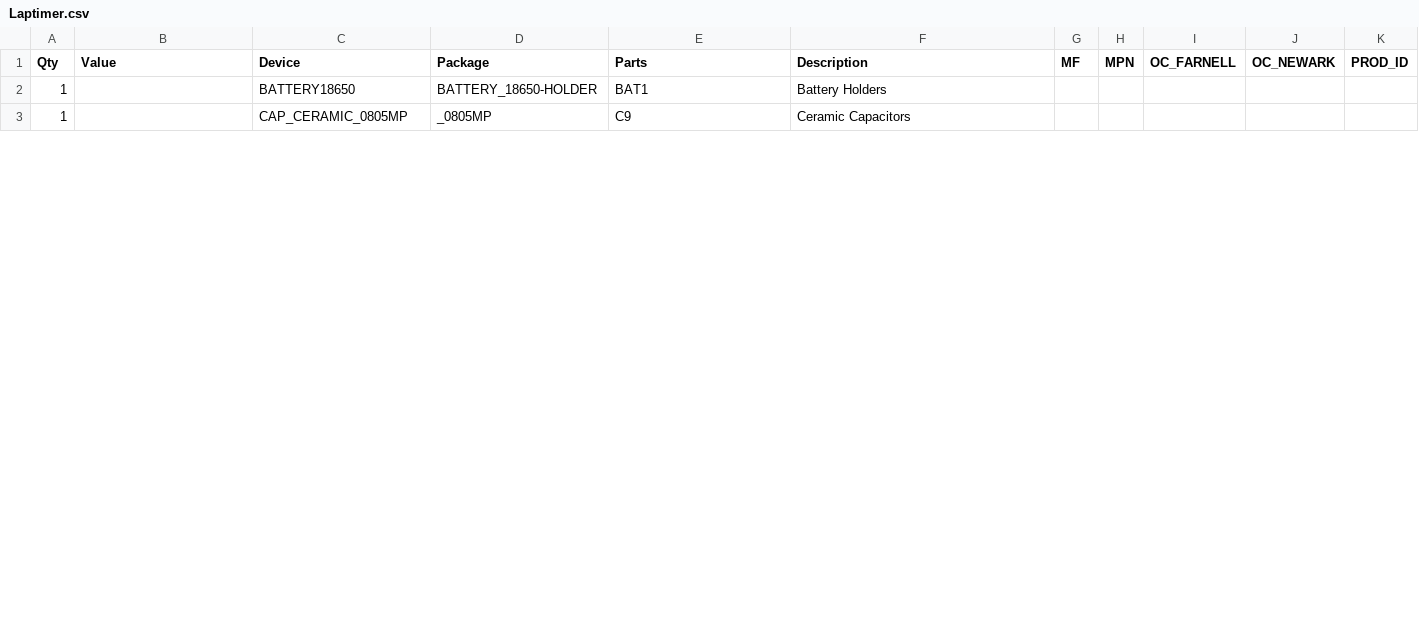
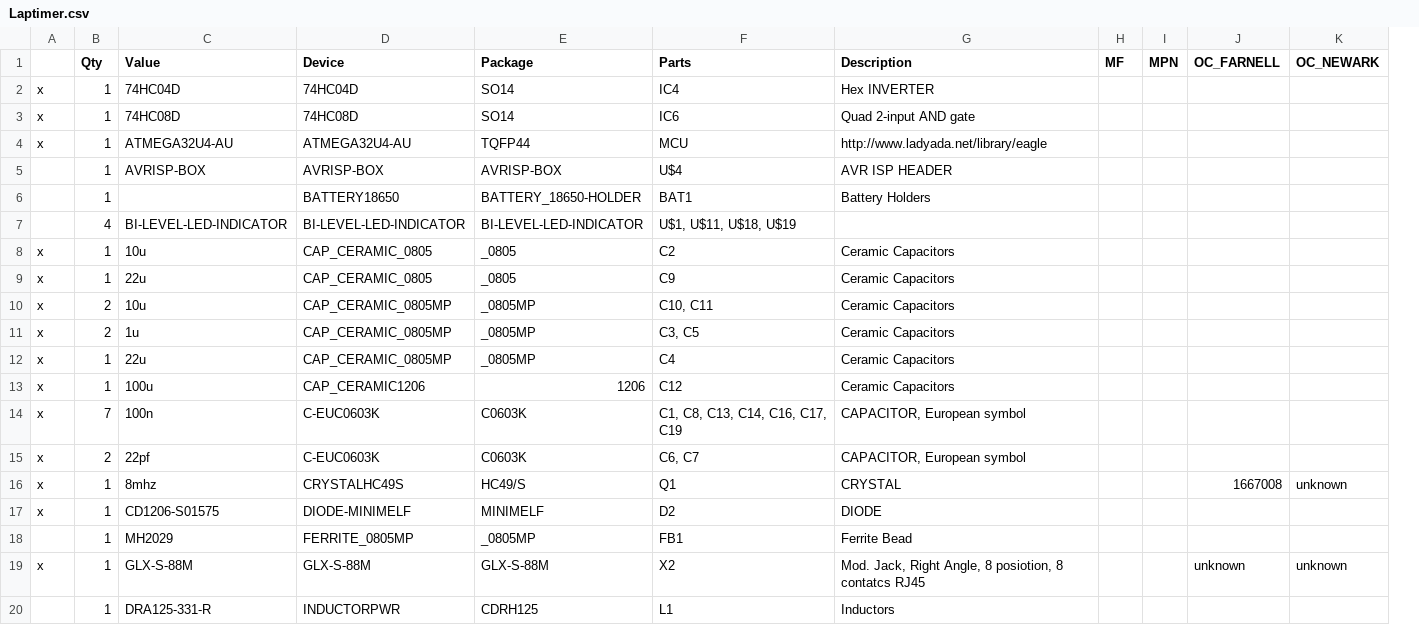
Before and after one commit to UnicornRaceEngineering/g5-pcb, a CSV file: Laptimer/Mixed/Laptimer.csv, drawn as a sheet; only a part is shown; removed rows and columns are numbered as before the commit, all else as after; the diff covers the shown part only; the diff names each change by its address in the sheet, - before the commit and + after, or states it on an @@ line.

```diff
--- a/Laptimer/Mixed/Laptimer.csv
+++ b/Laptimer/Mixed/Laptimer.csv
+column A, row 12: x
-column K (PROD_ID), empty
+row 2: x | 1 | 74HC04D | 74HC04D | SO14 | IC4 | Hex INVERTER
+row 3: x | 1 | 74HC08D | 74HC08D | SO14 | IC6 | Quad 2-input AND gate
@@ row 23 moved to row 4: x @@
@@ row 24 moved to row 5: 1 @@
+row 7:  | 4 | BI-LEVEL-LED-INDICATOR | BI-LEVEL-LED-INDICATOR | BI-LEVEL-LED-INDICATOR | U$1, U$11, U$18, U$19
+row 8: x | 1 | 10u | CAP_CERAMIC_0805 | _0805 | C2 | Ceramic Capacitors
+row 9: x | 1 | 22u | CAP_CERAMIC_0805 | _0805 | C9 | Ceramic Capacitors
@@ row 12 moved to row 10: x @@
@@ row 14 moved to row 11: x @@
-C12 (Value): (empty)
+C12 (Value): 22u
-F12 (Parts): C9
+F12 (Parts): C4
+row 13: x | 1 | 100u | CAP_CERAMIC1206 | 1206 | C12 | Ceramic Capacitors
+row 14: x | 7 | 100n | C-EUC0603K | C0603K | C1, C8, C13, C14, C16, C17, C19 | CAPACITOR, European symbol
@@ row 17 moved to row 15: x @@
@@ row 21 moved to row 16: x @@
@@ row 26 moved to row 17: x @@
@@ row 29 moved to row 18: 1 @@
+row 19: x | 1 | GLX-S-88M | GLX-S-88M | GLX-S-88M | X2 | Mod. Jack, Right Angle, 8 posiotion, 8 contatcs RJ45 |  |  | unknown | unknown
+row 20:  | 1 | DRA125-331-R | INDUCTORPWR | CDRH125 | L1 | Inductors
```
Also changed, not shown: 5 added rows, 11 removed rows, 4 moved rows and 10 edited cells elsewhere in this file, Laptimer/Mixed/remote unit/Laptimer.csv, STM32F407 era/Com-node/Version 1/Schematic.csv, 1 other file.
